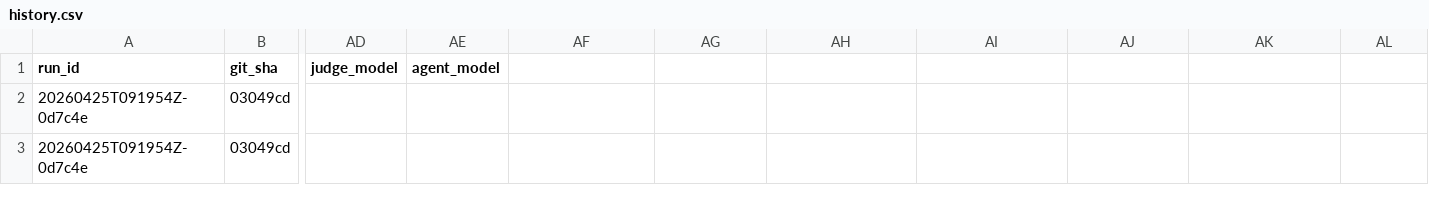
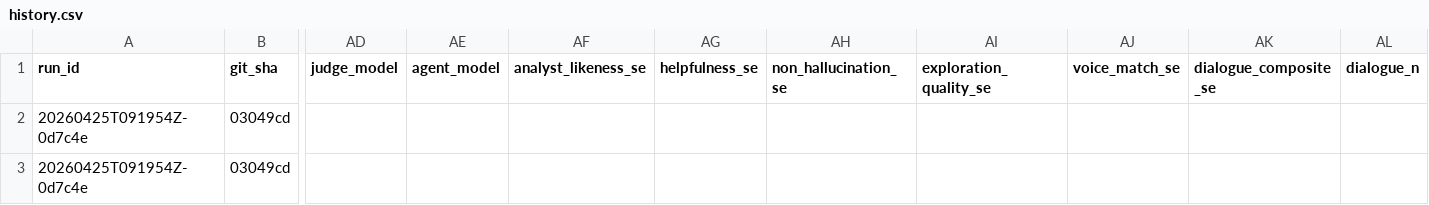
Before and after one commit to noahwins-ng/equity-data-agent, a CSV file: packages/agent/src/agent/evals/history.csv, drawn as a sheet; only a part is shown, gaps mark what is left out; the diff names each change by its address in the sheet, - before the commit and + after, or states it on an @@ line.

Commit message:
QNT-218: determinism + variance-aware gating for the dialogue eval harness (#345)
* QNT-218: feat(agent): determinism + variance-aware gating for the dialogue eval harness

Pin the agent-under-test to temperature 0 during the dialogue eval (sampling
variance only; Groq MoE serving stays non-deterministic), report per-axis
mean +/- standard error from one sweep's cross-fixture spread, and restate the
QNT-215 merge gate as a paired per-fixture delta test (lift axes vs 2*SE_delta,
all other axes as must-not-regress guardrails). Add an env precheck + latency
contamination flag so a sweep can't silently run on empty reports or through
Groq throttling. Replication reserved for the single final QNT-215 go/no-go.

Closes QNT-218.

* QNT-218: fix(agent): annotate gate test dicts as dict[str,float] for pyright

```diff
--- a/packages/agent/src/agent/evals/history.csv
+++ b/packages/agent/src/agent/evals/history.csv
-AF1: (empty)
+AF1: analyst_likeness_se
-AG1: (empty)
+AG1: helpfulness_se
-AH1: (empty)
+AH1: non_hallucination_se
-AI1: (empty)
+AI1: exploration_quality_se
-AJ1: (empty)
+AJ1: voice_match_se
-AK1: (empty)
+AK1: dialogue_composite_se
-AL1: (empty)
+AL1: dialogue_n
```
Also changed, not shown: 8 other files.
